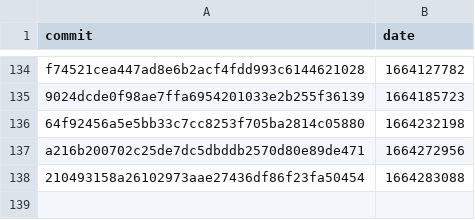
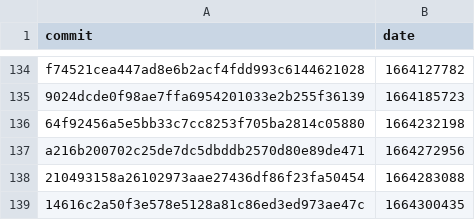
Before and after one commit to google-research/dex-lang, a CSV file: commits.csv, drawn as a sheet; only a part is shown, gaps mark what is left out.

```diff
--- a/commits.csv
+++ b/commits.csv
@@ -138 +138,2 @@ commit,date
 "210493158a26102973aae27436df86f23fa50454","1664283088"
+"14616c2a50f3e578e5128a81c86ed3ed973ae47c","1664300435"
```
Also changed, not shown: 1 other file.
